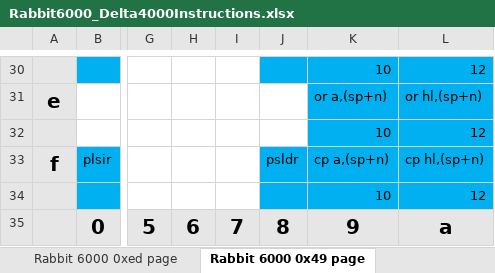
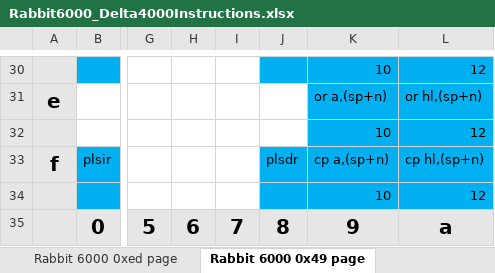
Before and after one commit to z88dk/techdocs, an Excel workbook: rabbit/Rabbit6000_Delta4000Instructions.xlsx, sheet Rabbit 6000 0x49 page, drawn as a sheet; only a part is shown, gaps mark what is left out; values as stored, in another font and other column widths than the file's, no borders; the diff names each change by its address in the sheet, - before the commit and + after, or states it on an @@ line.

Commit message:
Update name

```diff
--- a/rabbit/Rabbit6000_Delta4000Instructions.xlsx (sheet Rabbit 6000 0x49 page)
+++ b/rabbit/Rabbit6000_Delta4000Instructions.xlsx (sheet Rabbit 6000 0x49 page)
-J33: psldr
+J33: plsdr
```
